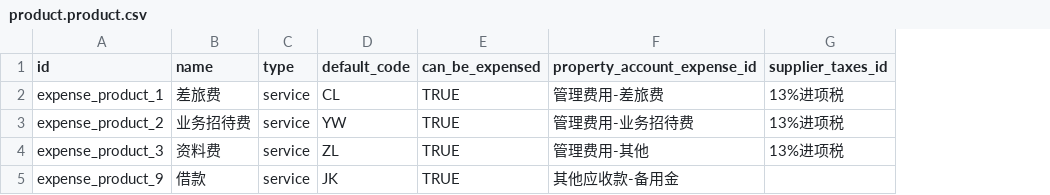
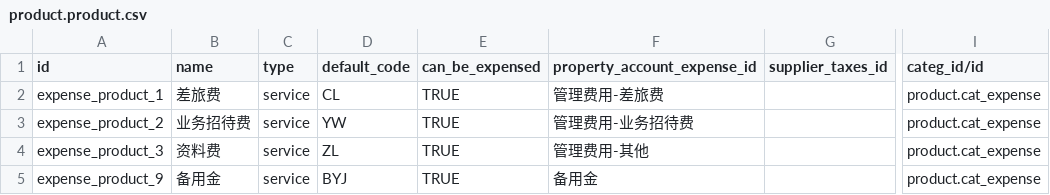
Before and after one commit to chr00tt/cn_odoo, a CSV file: cn_hr_expense/demo/product.product.csv, drawn as a sheet; only a part is shown, gaps mark what is left out; the diff names each change by its address in the sheet, - before the commit and + after, or states it on an @@ line.

```diff
--- a/cn_hr_expense/demo/product.product.csv
+++ b/cn_hr_expense/demo/product.product.csv
+column I (categ_id/id), rows 2-5: all product.cat_expense
-G2:G4 (supplier_taxes_id): 13%进项税
+G2:G4 (supplier_taxes_id): (empty)
-B5 (name): 借款
+B5 (name): 备用金
-D5 (default_code): JK
+D5 (default_code): BYJ
-F5 (property_account_expense_id): 其他应收款-备用金
+F5 (property_account_expense_id): 备用金
```
Also changed, not shown: 2 other files.
